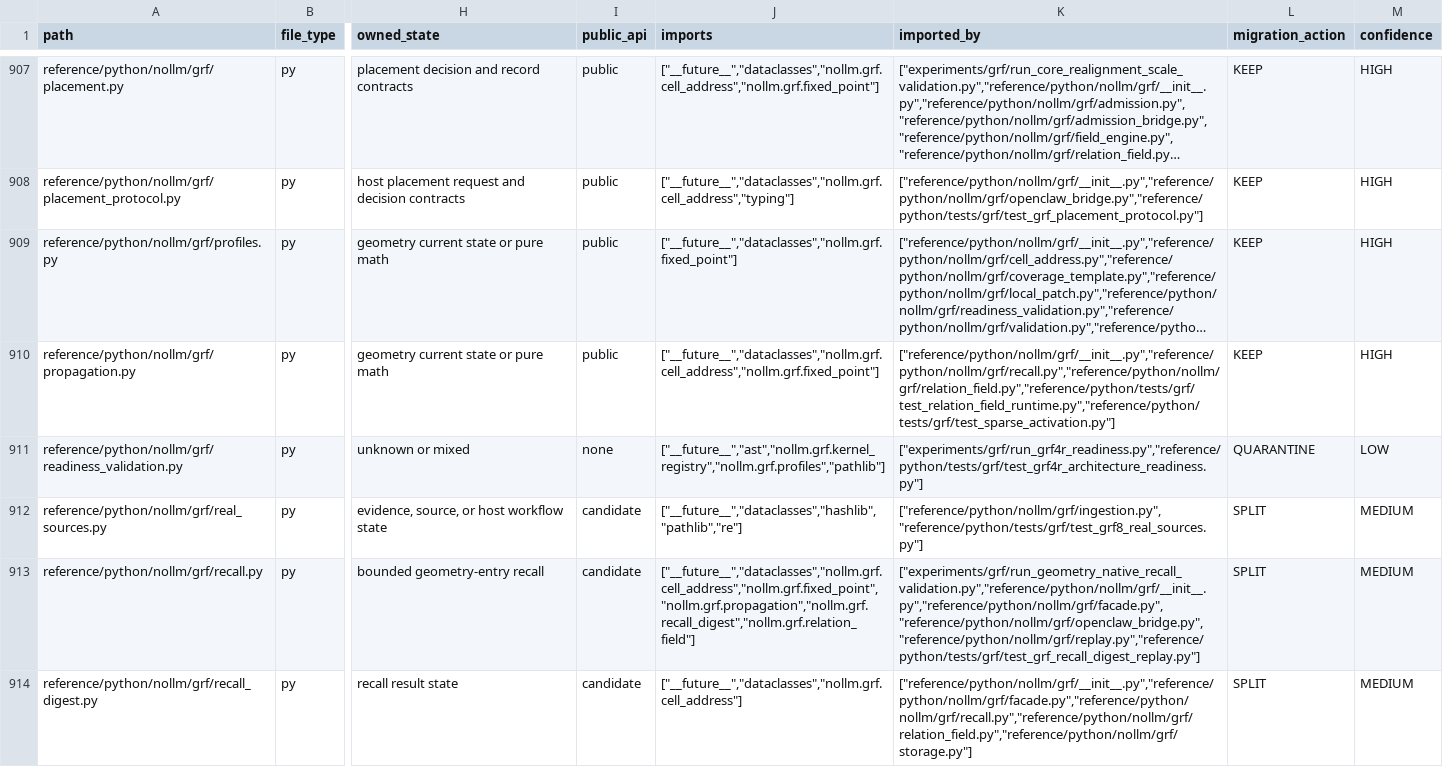
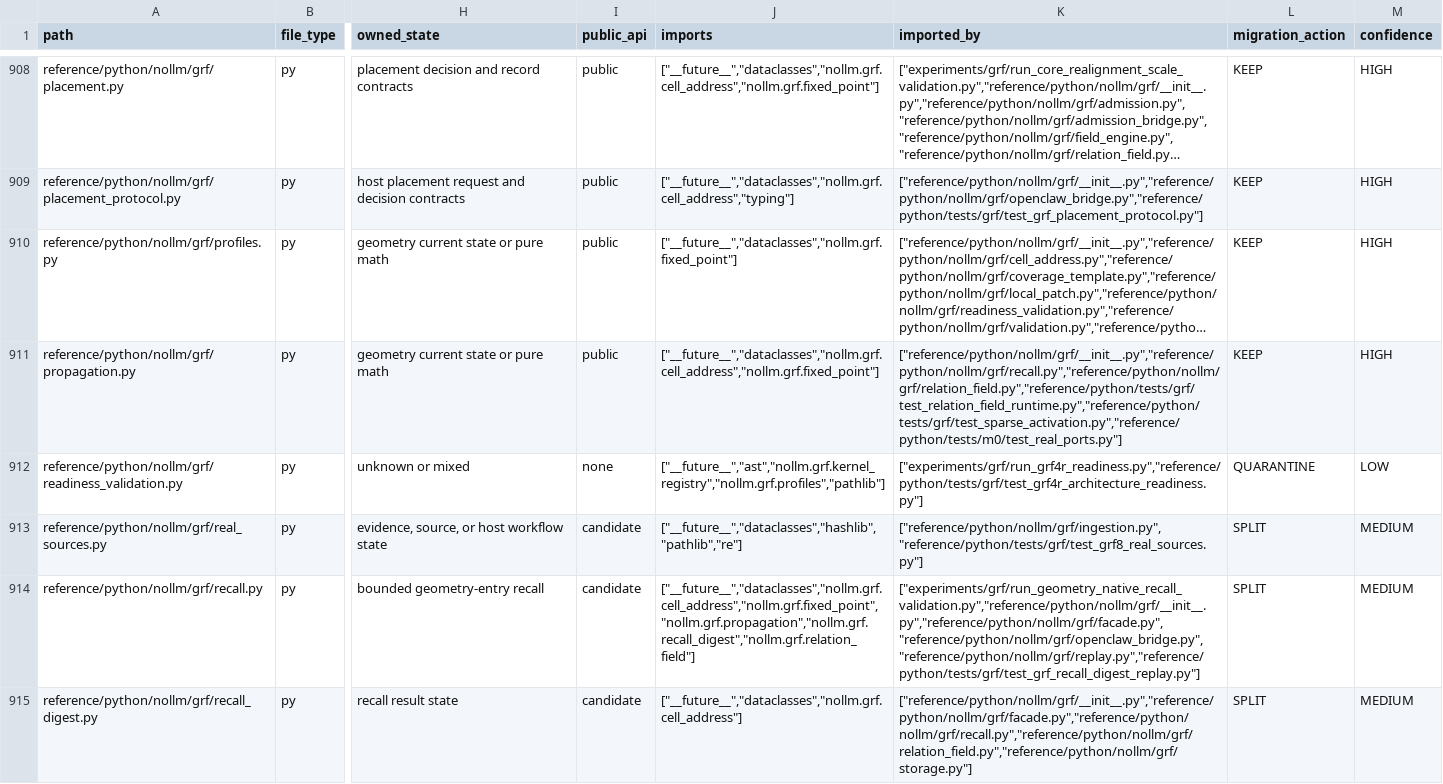
Before and after one commit to awdawmip/Nollm, a CSV file: docs/architecture/module-ownership/MODULE_OWNERSHIP_MANIFEST.csv, drawn as a sheet; only a part is shown, gaps mark what is left out; long unchanged cells end in …; addresses are those after the commit; the diff covers the shown part only; the diff names each change by its address in the sheet, - before the commit and + after, or states it on an @@ line.

Commit message:
refactor(m0c1): bind real snapshot and trace ports

```diff
--- a/docs/architecture/module-ownership/MODULE_OWNERSHIP_MANIFEST.csv
+++ b/docs/architecture/module-ownership/MODULE_OWNERSHIP_MANIFEST.csv
-K911 (imported_by): ["reference/python/nollm/grf/__init__.py","reference/python/nollm/grf/recall.py","reference/python/nollm/grf/relation_field.py","reference/python/tests/grf/test_relation_field_runtime.py","reference/python/tests/grf/test_sparse_activation.py"]
+K911 (imported_by): ["reference/python/nollm/grf/__init__.py","reference/python/nollm/grf/recall.py","reference/python/nollm/grf/relation_field.py","reference/python/tests/grf/test_relation_field_runtime.py","reference/python/tests/grf/test_sparse_activation.py","reference/python/tests/m0/test_real_ports.py"]
```
Also changed, not shown: 2 added rows and 11 edited cells elsewhere in this file, 13 other files.
